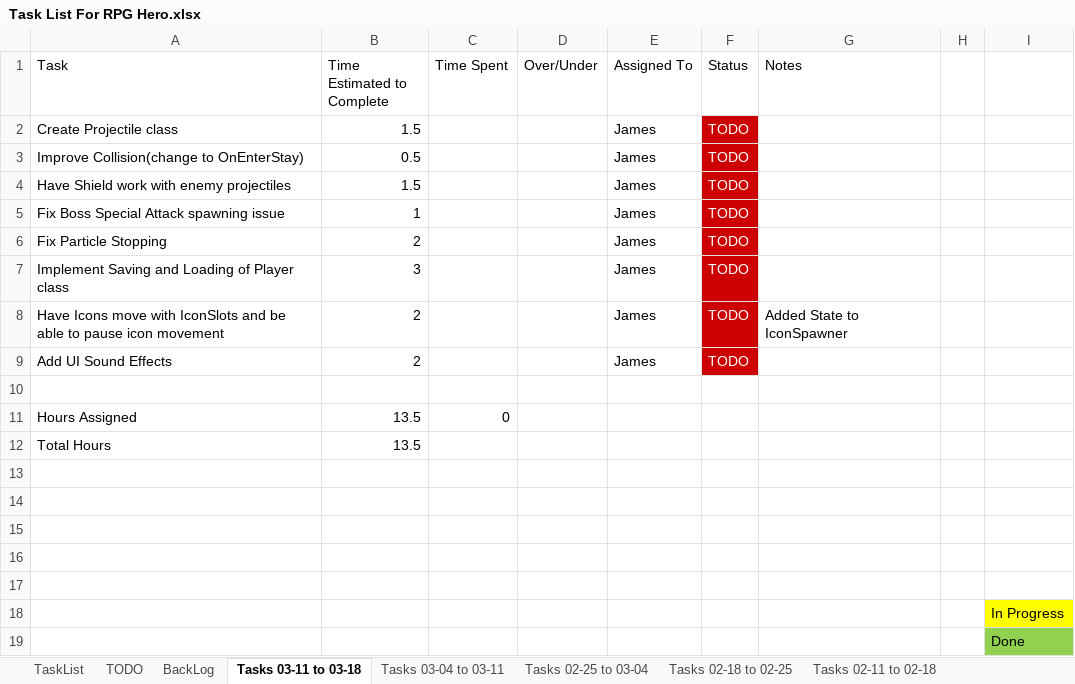
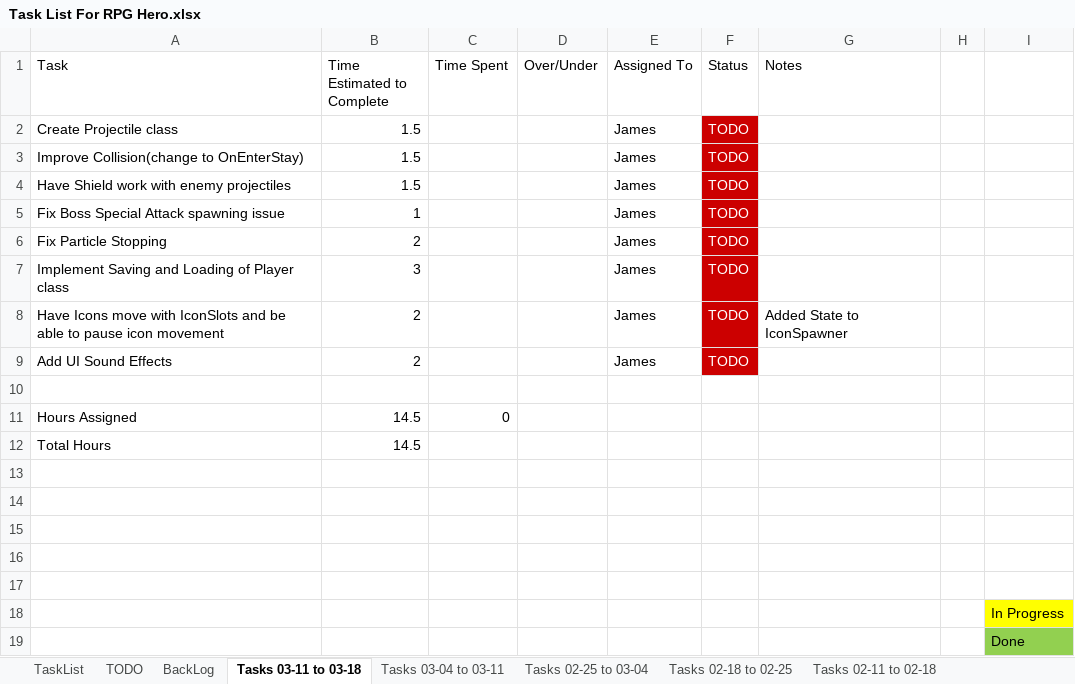
Before and after one commit to jhmartin404/RPGHeroPrototype, an Excel workbook: TechnicalDesign/Task List For RPG Hero.xlsx, sheet Tasks 03-11 to 03-18, drawn as a sheet; values as stored, in another font and other column widths than the file's, no borders; the diff names each change by its address in the sheet, - before the commit and + after, or states it on an @@ line.

Commit message:
Updated Task List

```diff
--- a/TechnicalDesign/Task List For RPG Hero.xlsx (sheet Tasks 03-11 to 03-18)
+++ b/TechnicalDesign/Task List For RPG Hero.xlsx (sheet Tasks 03-11 to 03-18)
-B3 (Time Estimated to Complete): 0.5
+B3 (Time Estimated to Complete): 1.5
-B11:B12 (Time Estimated to Complete): 13.5
+B11:B12 (Time Estimated to Complete): 14.5
```
Also changed, not shown: sheet Tasks 03-04 to 03-11.
